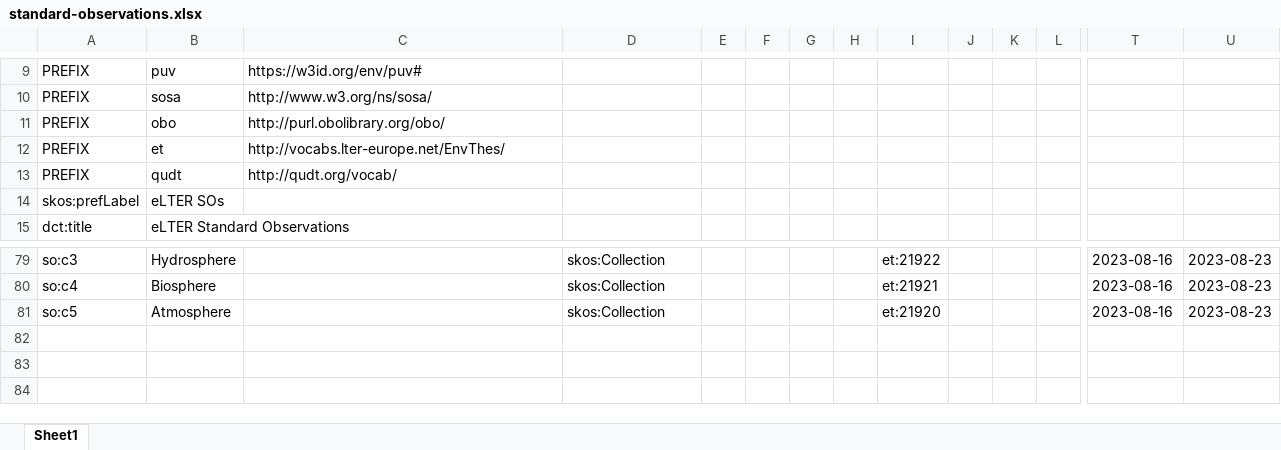
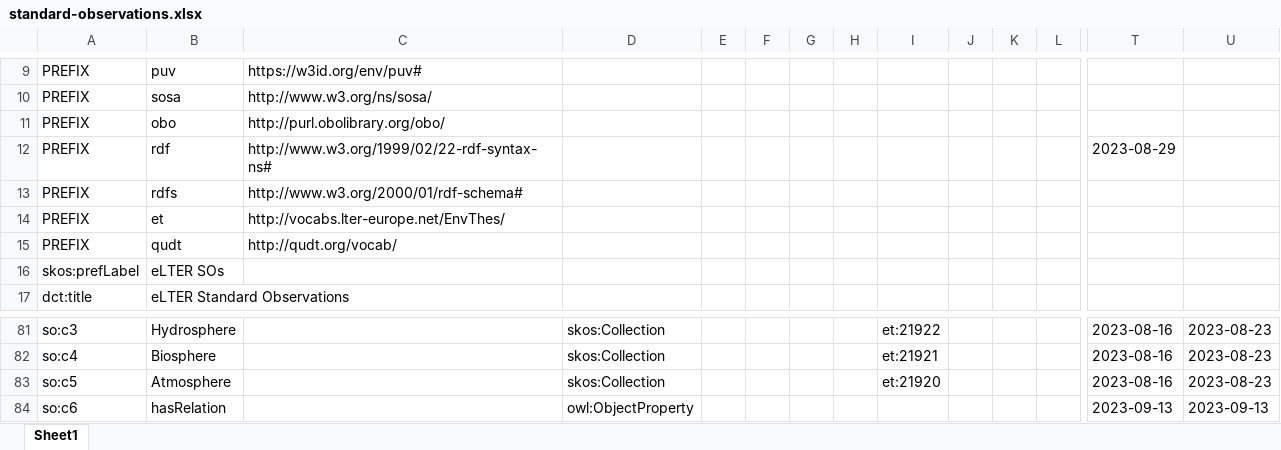
Before and after one commit to LTER-Europe/SO, an Excel workbook: standard-observations.xlsx, sheet Sheet1, drawn as a sheet; only a part is shown, gaps mark what is left out; values as stored, in another font and other column widths than the file's, no borders; rows hold the shown columns only; the diff names each change by its address in the sheet, - before the commit and + after, or states it on an @@ line.

```diff
--- a/standard-observations.xlsx (sheet Sheet1)
+++ b/standard-observations.xlsx (sheet Sheet1)
+row 12: PREFIX | rdf | http://www.w3.org/1999/02/22-rdf-syntax-ns# |  |  |  |  |  |  |  |  |  | 2023-08-29
+row 13: PREFIX | rdfs | http://www.w3.org/2000/01/rdf-schema#
+row 84: so:c6 | hasRelation |  | owl:ObjectProperty |  |  |  |  |  |  |  |  | 2023-09-13 | 2023-09-13
```
Also changed, not shown: 3 other files.
